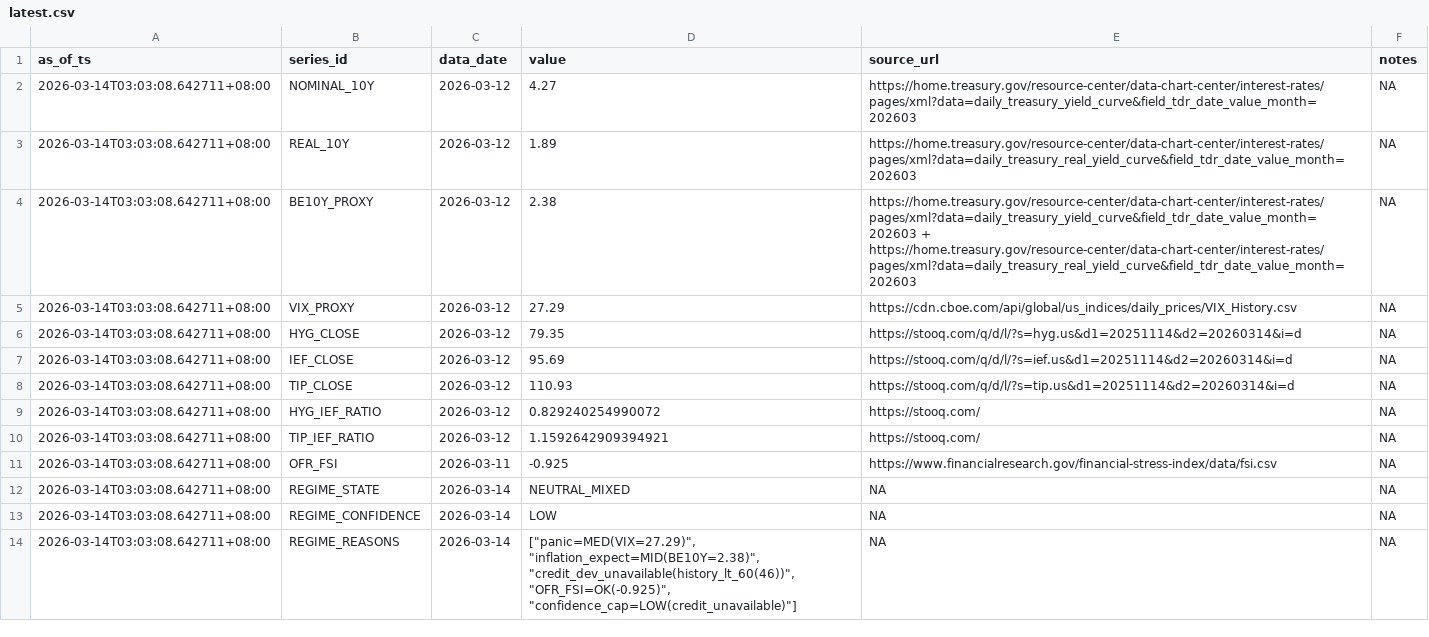
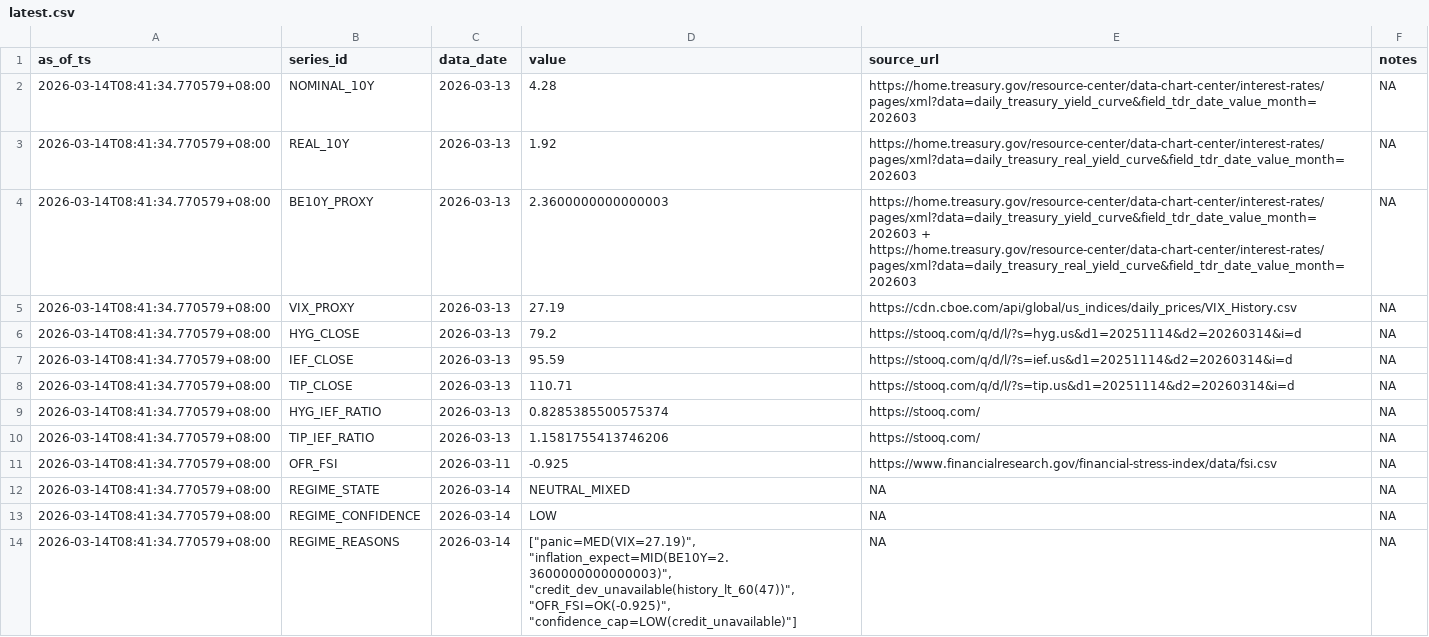
Before and after one commit to Joseph-Chou911/fred-cache, a CSV file: regime_state_cache/latest.csv, drawn as a sheet.

```diff
--- a/regime_state_cache/latest.csv
+++ b/regime_state_cache/latest.csv
@@ -1,14 +1,14 @@
 as_of_ts,series_id,data_date,value,source_url,notes
-2026-03-14T03:03:08.642711+08:00,NOMINAL_10Y,2026-03-12,4.27,https://home.treasury.gov/resource-center/data-chart-center/interest-rates/pages/xml?data=daily_treasury_yield_curve&field_tdr_date_value_month=202603,NA
-2026-03-14T03:03:08.642711+08:00,REAL_10Y,2026-03-12,1.89,https://home.treasury.gov/resource-center/data-chart-center/interest-rates/pages/xml?data=daily_treasury_real_yield_curve&field_tdr_date_value_month=202603,NA
-2026-03-14T03:03:08.642711+08:00,BE10Y_PROXY,2026-03-12,2.38,https://home.treasury.gov/resource-center/data-chart-center/interest-rates/pages/xml?data=daily_treasury_yield_curve&field_tdr_date_value_month=202603 + https://home.treasury.gov/resource-center/data-chart-center/interest-rates/pages/xml?data=daily_treasury_real_yield_curve&field_tdr_date_value_month=202603,NA
-2026-03-14T03:03:08.642711+08:00,VIX_PROXY,2026-03-12,27.29,https://cdn.cboe.com/api/global/us_indices/daily_prices/VIX_History.csv,NA
-2026-03-14T03:03:08.642711+08:00,HYG_CLOSE,2026-03-12,79.35,https://stooq.com/q/d/l/?s=hyg.us&d1=20251114&d2=20260314&i=d,NA
-2026-03-14T03:03:08.642711+08:00,IEF_CLOSE,2026-03-12,95.69,https://stooq.com/q/d/l/?s=ief.us&d1=20251114&d2=20260314&i=d,NA
-2026-03-14T03:03:08.642711+08:00,TIP_CLOSE,2026-03-12,110.93,https://stooq.com/q/d/l/?s=tip.us&d1=20251114&d2=20260314&i=d,NA
-2026-03-14T03:03:08.642711+08:00,HYG_IEF_RATIO,2026-03-12,0.829240254990072,https://stooq.com/,NA
-2026-03-14T03:03:08.642711+08:00,TIP_IEF_RATIO,2026-03-12,1.1592642909394921,https://stooq.com/,NA
-2026-03-14T03:03:08.642711+08:00,OFR_FSI,2026-03-11,-0.925,https://www.financialresearch.gov/financial-stress-index/data/fsi.csv,NA
-2026-03-14T03:03:08.642711+08:00,REGIME_STATE,2026-03-14,NEUTRAL_MIXED,NA,NA
-2026-03-14T03:03:08.642711+08:00,REGIME_CONFIDENCE,2026-03-14,LOW,NA,NA
-2026-03-14T03:03:08.642711+08:00,REGIME_REASONS,2026-03-14,"[""panic=MED(VIX=27.29)"", ""inflation_expect=MID(BE10Y=2.38)"", ""credit_dev_unavailable(history_lt_60(46))"", ""OFR_FSI=OK(-0.925)"", ""confidence_cap=LOW(credit_unavailable)""]",NA,NA
+2026-03-14T08:41:34.770579+08:00,NOMINAL_10Y,2026-03-13,4.28,https://home.treasury.gov/resource-center/data-chart-center/interest-rates/pages/xml?data=daily_treasury_yield_curve&field_tdr_date_value_month=202603,NA
+2026-03-14T08:41:34.770579+08:00,REAL_10Y,2026-03-13,1.92,https://home.treasury.gov/resource-center/data-chart-center/interest-rates/pages/xml?data=daily_treasury_real_yield_curve&field_tdr_date_value_month=202603,NA
+2026-03-14T08:41:34.770579+08:00,BE10Y_PROXY,2026-03-13,2.3600000000000003,https://home.treasury.gov/resource-center/data-chart-center/interest-rates/pages/xml?data=daily_treasury_yield_curve&field_tdr_date_value_month=202603 + https://home.treasury.gov/resource-center/data-chart-center/interest-rates/pages/xml?data=daily_treasury_real_yield_curve&field_tdr_date_value_month=202603,NA
+2026-03-14T08:41:34.770579+08:00,VIX_PROXY,2026-03-13,27.19,https://cdn.cboe.com/api/global/us_indices/daily_prices/VIX_History.csv,NA
+2026-03-14T08:41:34.770579+08:00,HYG_CLOSE,2026-03-13,79.2,https://stooq.com/q/d/l/?s=hyg.us&d1=20251114&d2=20260314&i=d,NA
+2026-03-14T08:41:34.770579+08:00,IEF_CLOSE,2026-03-13,95.59,https://stooq.com/q/d/l/?s=ief.us&d1=20251114&d2=20260314&i=d,NA
+2026-03-14T08:41:34.770579+08:00,TIP_CLOSE,2026-03-13,110.71,https://stooq.com/q/d/l/?s=tip.us&d1=20251114&d2=20260314&i=d,NA
+2026-03-14T08:41:34.770579+08:00,HYG_IEF_RATIO,2026-03-13,0.8285385500575374,https://stooq.com/,NA
+2026-03-14T08:41:34.770579+08:00,TIP_IEF_RATIO,2026-03-13,1.1581755413746206,https://stooq.com/,NA
+2026-03-14T08:41:34.770579+08:00,OFR_FSI,2026-03-11,-0.925,https://www.financialresearch.gov/financial-stress-index/data/fsi.csv,NA
+2026-03-14T08:41:34.770579+08:00,REGIME_STATE,2026-03-14,NEUTRAL_MIXED,NA,NA
+2026-03-14T08:41:34.770579+08:00,REGIME_CONFIDENCE,2026-03-14,LOW,NA,NA
+2026-03-14T08:41:34.770579+08:00,REGIME_REASONS,2026-03-14,"[""panic=MED(VIX=27.19)"", ""inflation_expect=MID(BE10Y=2.3600000000000003)"", ""credit_dev_unavailable(history_lt_60(47))"", ""OFR_FSI=OK(-0.925)"", ""confidence_cap=LOW(credit_unavailable)""]",NA,NA
```
Also changed, not shown: 2 other files.
